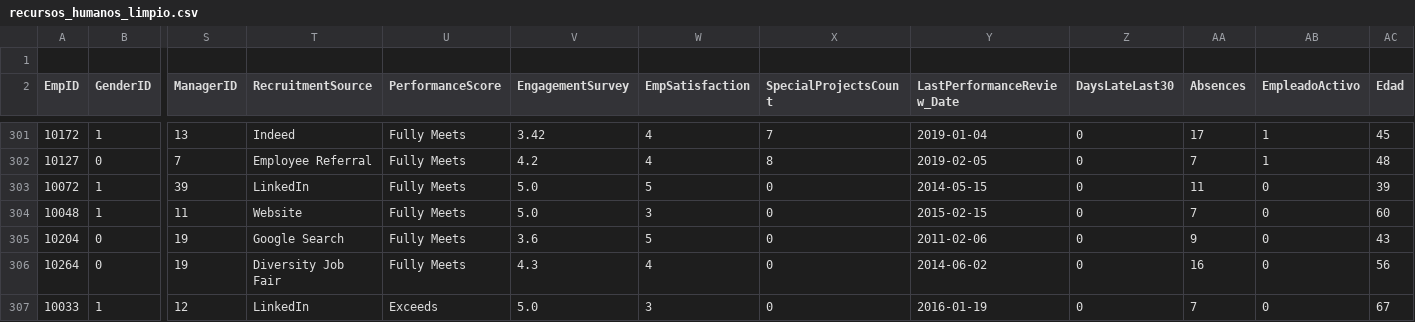
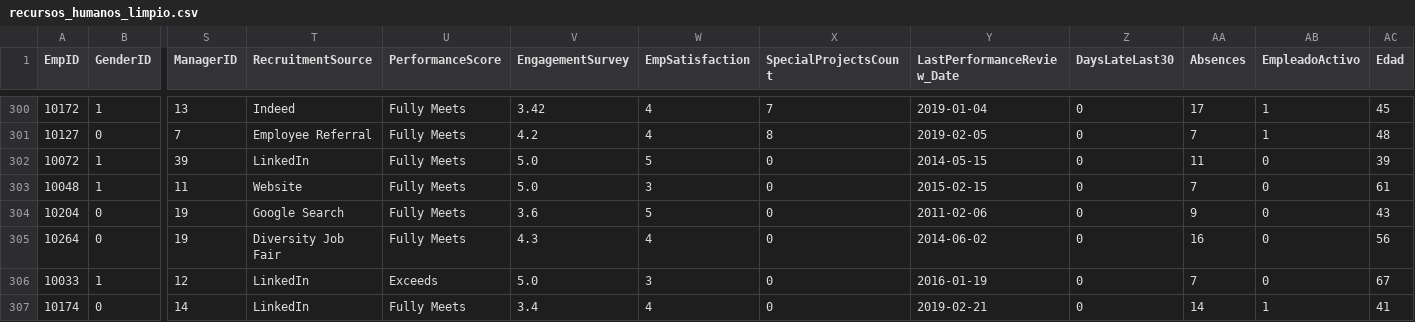
Before and after one commit to DataSquad07/DML-2-2026-Proyecto-Grupal, a CSV file: datasets/human_resources/recursos_humanos_limpio.csv, drawn as a sheet; only a part is shown, gaps mark what is left out; the shorter side is filled out with more unchanged rows; removed rows and columns are numbered as before the commit, all else as after; rows hold the shown columns only; the diff covers the shown part only; the diff names each change by its address in the sheet, - before the commit and + after, or states it on an @@ line.

```diff
--- a/datasets/human_resources/recursos_humanos_limpio.csv
+++ b/datasets/human_resources/recursos_humanos_limpio.csv
-row 1: (empty)
-AC303 (Edad): 60
+AC303 (Edad): 61
```
Also changed, not shown: 12 edited cells elsewhere in this file, 3 other files.
